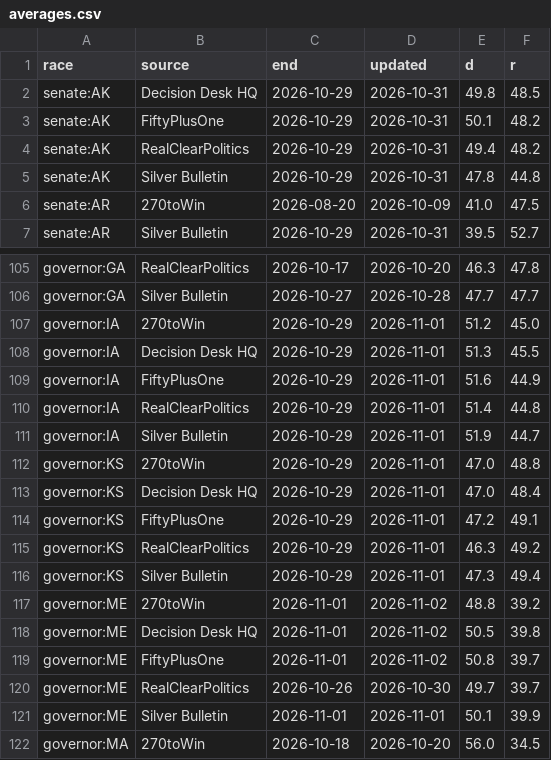
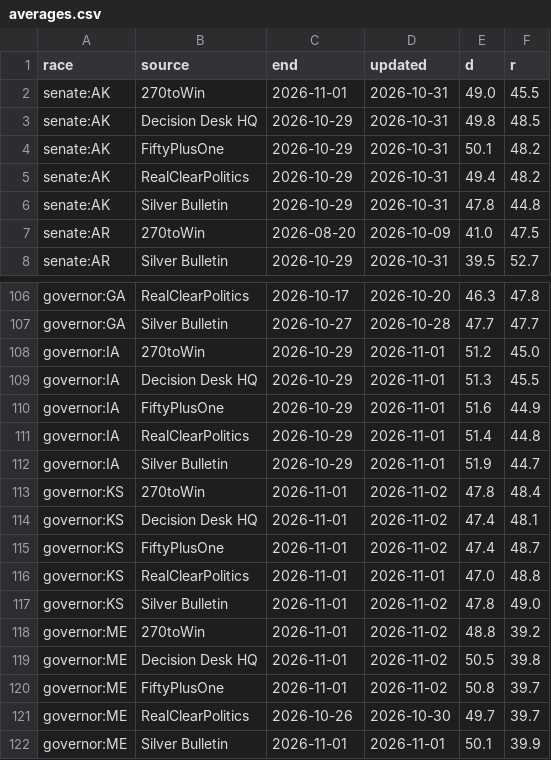
Before and after one commit to KaraZajac/MIDTERMS2026, a CSV file: data/averages.csv, drawn as a sheet; only a part is shown, gaps mark what is left out; the shorter side is filled out with more unchanged rows.

```diff
--- a/data/averages.csv
+++ b/data/averages.csv
@@ -1,2 +1,3 @@
 race,source,end,updated,d,r
+senate:AK,270toWin,2026-11-01,2026-10-31,49.0,45.5
 senate:AK,Decision Desk HQ,2026-10-29,2026-10-31,49.8,48.5
@@ -111,7 +112,7 @@ governor:IA,RealClearPolitics,2026-10-29,2026-11-01,51.4,44.8
 governor:IA,Silver Bulletin,2026-10-29,2026-11-01,51.9,44.7
-governor:KS,270toWin,2026-10-29,2026-11-01,47.0,48.8
-governor:KS,Decision Desk HQ,2026-10-29,2026-11-01,47.0,48.4
-governor:KS,FiftyPlusOne,2026-10-29,2026-11-01,47.2,49.1
-governor:KS,RealClearPolitics,2026-10-29,2026-11-01,46.3,49.2
-governor:KS,Silver Bulletin,2026-10-29,2026-11-01,47.3,49.4
+governor:KS,270toWin,2026-11-01,2026-11-02,47.8,48.4
+governor:KS,Decision Desk HQ,2026-11-01,2026-11-02,47.4,48.1
+governor:KS,FiftyPlusOne,2026-11-01,2026-11-02,47.4,48.7
+governor:KS,RealClearPolitics,2026-11-01,2026-11-01,47.0,48.8
+governor:KS,Silver Bulletin,2026-11-01,2026-11-02,47.8,49.0
 governor:ME,270toWin,2026-11-01,2026-11-02,48.8,39.2
```
Also changed, not shown: data/polls/races.csv, data/races/governor.csv, 16 other files.
